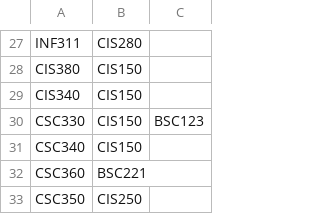
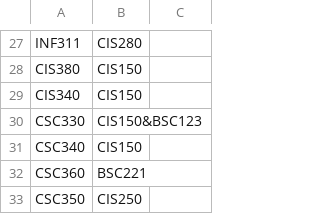
Before and after one commit to Youssef-Hamada10/Course-Registration-System, a CSV file: Course-Registration-System/prerequisites.csv, drawn as a sheet; only a part is shown, gaps mark what is left out; the diff names each change by its address in the sheet, - before the commit and + after, or states it on an @@ line.

```diff
--- a/Course-Registration-System/prerequisites.csv
+++ b/Course-Registration-System/prerequisites.csv
-B30: CIS150
+B30: CIS150&BSC123
-C30: BSC123
+C30: (empty)
```
Also changed, not shown: Course-Registration-System/courses.csv, Course-Registration-System/instructors.csv, 2 other files.
